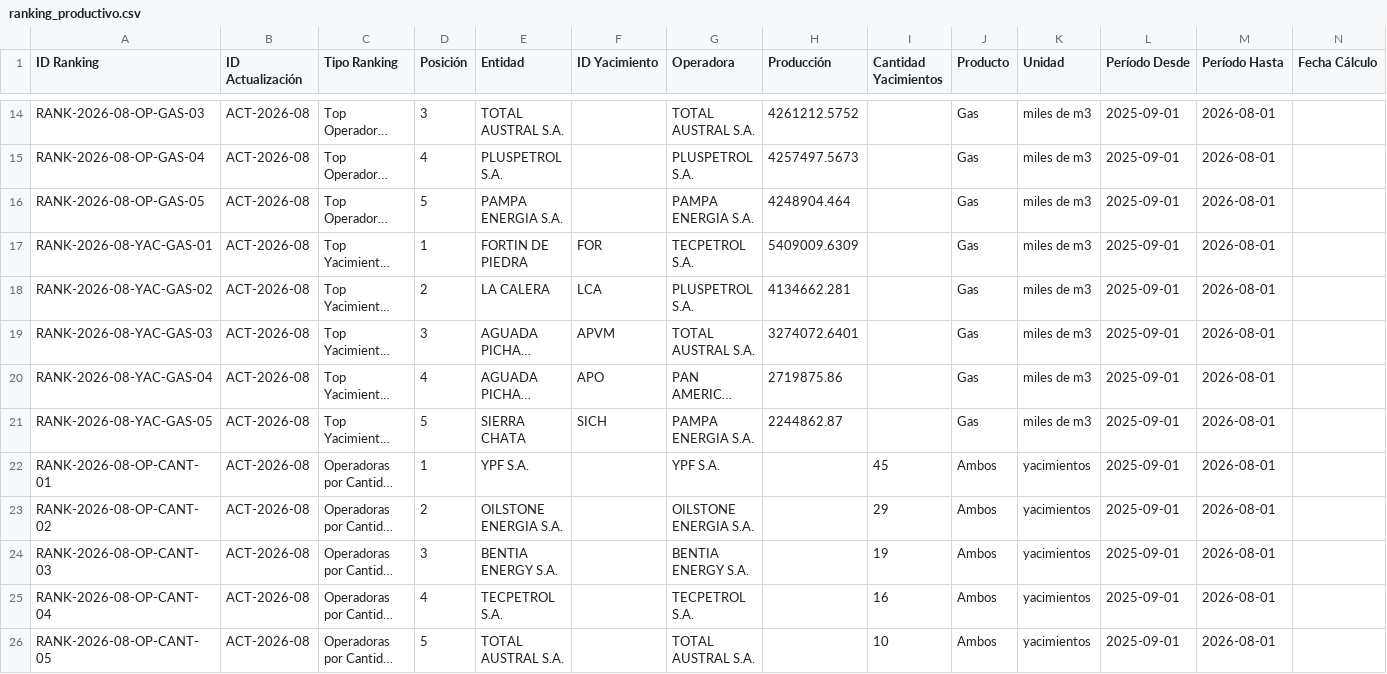
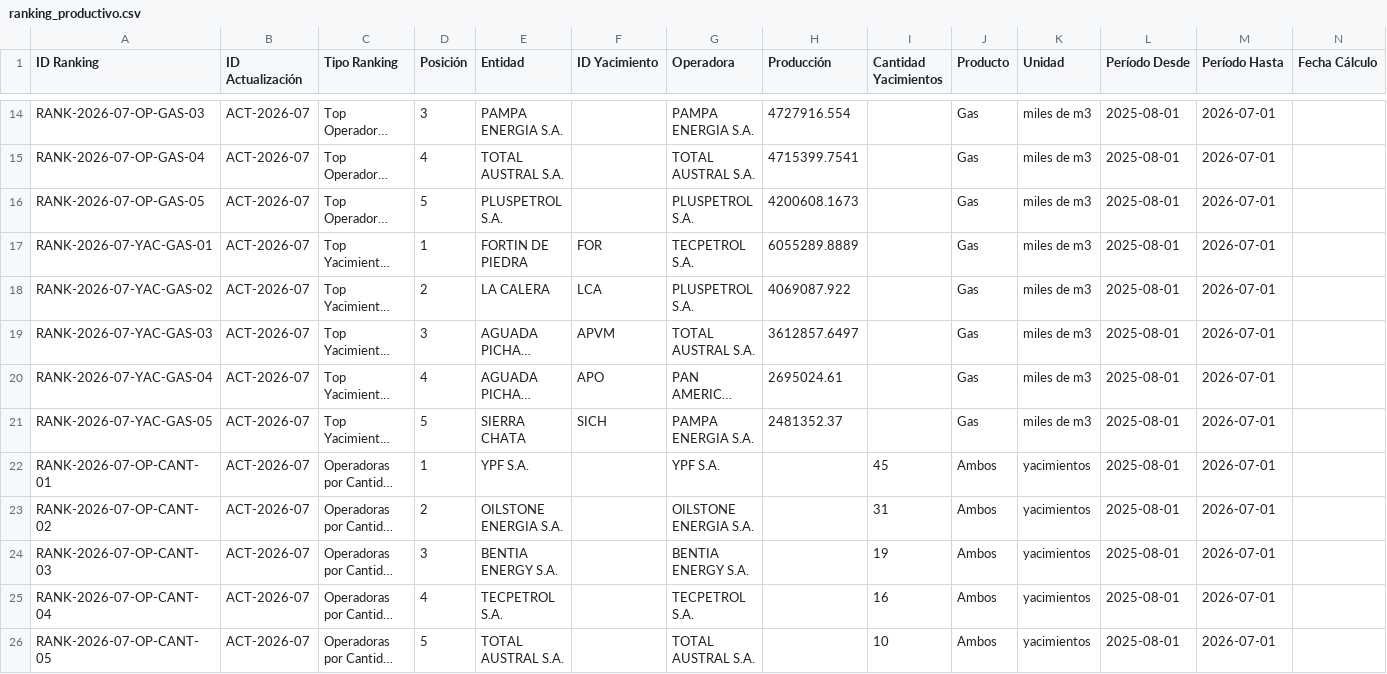
Before and after one commit to yamilaiv-max/neuquen-og-intelligence, a CSV file: data/output/ranking_productivo.csv, drawn as a sheet; only a part is shown, gaps mark what is left out; long unchanged cells end in …; the diff covers the shown part only; the diff names each change by its address in the sheet, - before the commit and + after, or states it on an @@ line.

```diff
--- a/data/output/ranking_productivo.csv
+++ b/data/output/ranking_productivo.csv
-A14 (ID Ranking): RANK-2026-08-OP-GAS-03
+A14 (ID Ranking): RANK-2026-07-OP-GAS-03
-B14:B26 (ID Actualización): ACT-2026-08
+B14:B26 (ID Actualización): ACT-2026-07
-E14 (Entidad): TOTAL AUSTRAL S.A.
+E14 (Entidad): PAMPA ENERGIA S.A.
-G14 (Operadora): TOTAL AUSTRAL S.A.
+G14 (Operadora): PAMPA ENERGIA S.A.
-H14 (Producción): 4261212.5752
+H14 (Producción): 4727916.554
-L14:L26 (Período Desde): 2025-09-01
+L14:L26 (Período Desde): 2025-08-01
-M14:M26 (Período Hasta): 2026-08-01
+M14:M26 (Período Hasta): 2026-07-01
-A15 (ID Ranking): RANK-2026-08-OP-GAS-04
+A15 (ID Ranking): RANK-2026-07-OP-GAS-04
-E15 (Entidad): PLUSPETROL S.A.
+E15 (Entidad): TOTAL AUSTRAL S.A.
-G15 (Operadora): PLUSPETROL S.A.
+G15 (Operadora): TOTAL AUSTRAL S.A.
-H15 (Producción): 4257497.5673
+H15 (Producción): 4715399.7541
-A16 (ID Ranking): RANK-2026-08-OP-GAS-05
+A16 (ID Ranking): RANK-2026-07-OP-GAS-05
-E16 (Entidad): PAMPA ENERGIA S.A.
+E16 (Entidad): PLUSPETROL S.A.
-G16 (Operadora): PAMPA ENERGIA S.A.
+G16 (Operadora): PLUSPETROL S.A.
-H16 (Producción): 4248904.464
+H16 (Producción): 4200608.1673
-A17 (ID Ranking): RANK-2026-08-YAC-GAS-01
+A17 (ID Ranking): RANK-2026-07-YAC-GAS-01
-H17 (Producción): 5409009.6309
+H17 (Producción): 6055289.8889
-A18 (ID Ranking): RANK-2026-08-YAC-GAS-02
+A18 (ID Ranking): RANK-2026-07-YAC-GAS-02
-H18 (Producción): 4134662.281
+H18 (Producción): 4069087.922
-A19 (ID Ranking): RANK-2026-08-YAC-GAS-03
+A19 (ID Ranking): RANK-2026-07-YAC-GAS-03
-H19 (Producción): 3274072.6401
+H19 (Producción): 3612857.6497
-A20 (ID Ranking): RANK-2026-08-YAC-GAS-04
+A20 (ID Ranking): RANK-2026-07-YAC-GAS-04
-H20 (Producción): 2719875.86
+H20 (Producción): 2695024.61
-A21 (ID Ranking): RANK-2026-08-YAC-GAS-05
+A21 (ID Ranking): RANK-2026-07-YAC-GAS-05
-H21 (Producción): 2244862.87
+H21 (Producción): 2481352.37
-A22 (ID Ranking): RANK-2026-08-OP-CANT-01
+A22 (ID Ranking): RANK-2026-07-OP-CANT-01
-A23 (ID Ranking): RANK-2026-08-OP-CANT-02
+A23 (ID Ranking): RANK-2026-07-OP-CANT-02
-I23 (Cantidad Yacimientos): 29
+I23 (Cantidad Yacimientos): 31
-A24 (ID Ranking): RANK-2026-08-OP-CANT-03
+A24 (ID Ranking): RANK-2026-07-OP-CANT-03
-A25 (ID Ranking): RANK-2026-08-OP-CANT-04
+A25 (ID Ranking): RANK-2026-07-OP-CANT-04
-A26 (ID Ranking): RANK-2026-08-OP-CANT-05
+A26 (ID Ranking): RANK-2026-07-OP-CANT-05
```
Also changed, not shown: 62 edited cells elsewhere in this file, data/output/indicadores_produccion.csv, data/output/series_productivas.csv, 2 other files.
